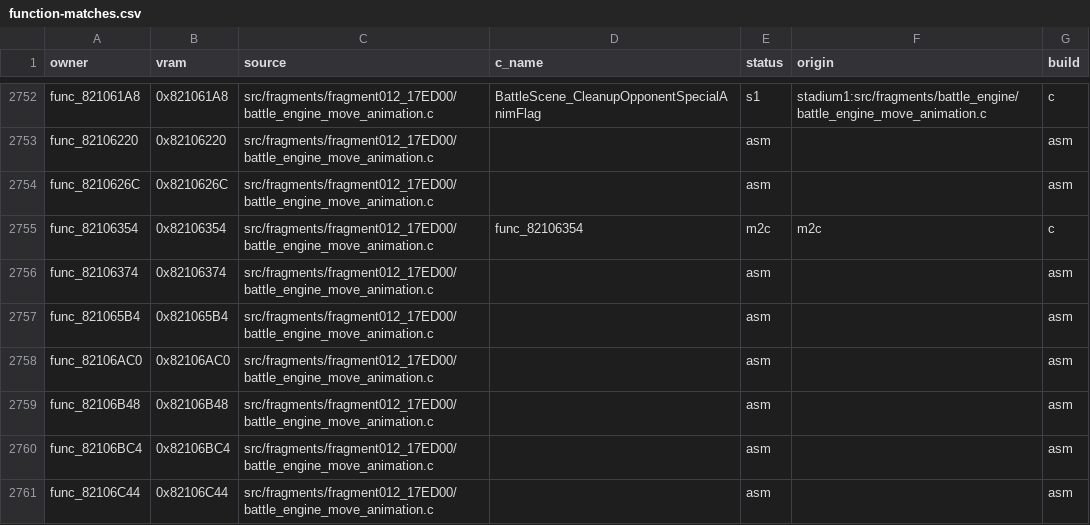
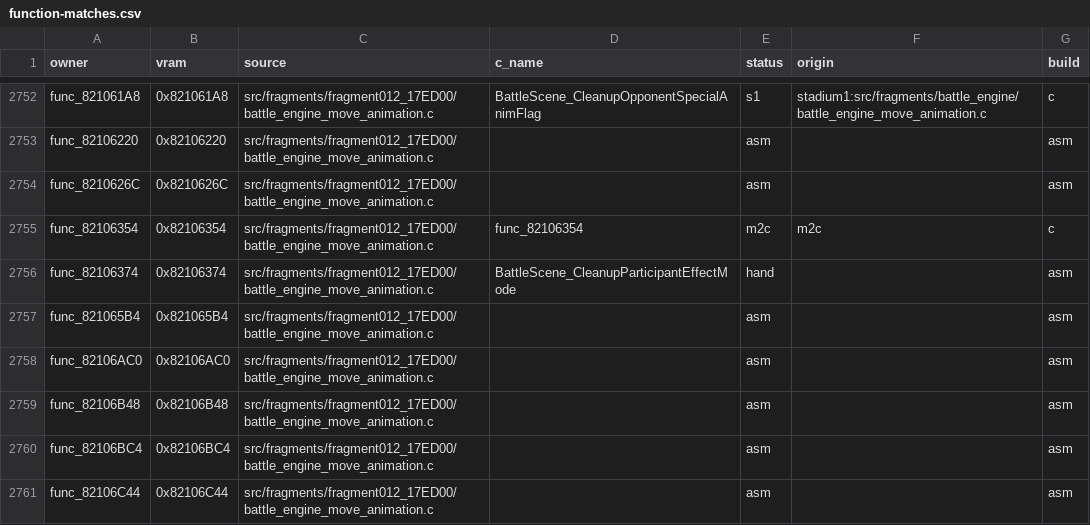
Before and after one commit to clearmoon247/pokestadium0, a CSV file: docs/function-matches.csv, drawn as a sheet; only a part is shown, gaps mark what is left out; the diff covers the shown part only.

```diff
--- a/docs/function-matches.csv
+++ b/docs/function-matches.csv
@@ -2755,3 +2755,3 @@ func_8210626C,0x8210626C,src/fragments/fragment012_17ED00/battle_engine_move_ani
 func_82106354,0x82106354,src/fragments/fragment012_17ED00/battle_engine_move_animation.c,func_82106354,m2c,m2c,c
-func_82106374,0x82106374,src/fragments/fragment012_17ED00/battle_engine_move_animation.c,,asm,,asm
+func_82106374,0x82106374,src/fragments/fragment012_17ED00/battle_engine_move_animation.c,BattleScene_CleanupParticipantEffectMode,hand,,asm
 func_821065B4,0x821065B4,src/fragments/fragment012_17ED00/battle_engine_move_animation.c,,asm,,asm
```
Also changed, not shown: 15 edited cells elsewhere in this file, 13 other files.
